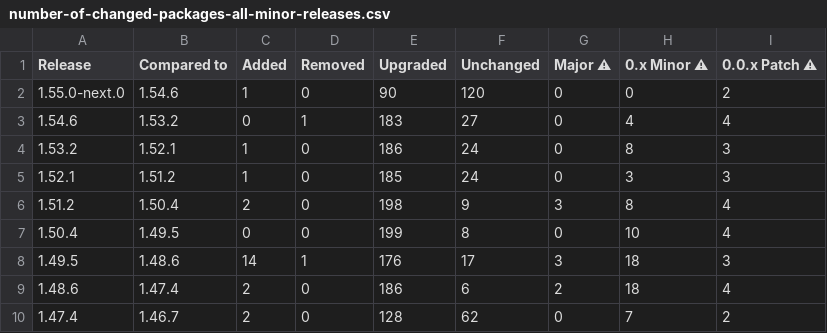
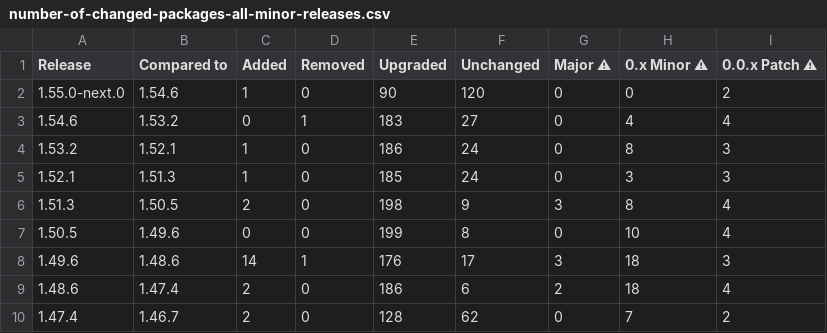
Before and after one commit to christoph-jerolimov/backstage-changelogs, a CSV file: tables/number-of-changed-packages-all-minor-releases.csv, drawn as a sheet; only a part is shown; the diff names each change by its address in the sheet, - before the commit and + after, or states it on an @@ line.

```diff
--- a/tables/number-of-changed-packages-all-minor-releases.csv
+++ b/tables/number-of-changed-packages-all-minor-releases.csv
-B5 (Compared to): 1.51.2
+B5 (Compared to): 1.51.3
-A6 (Release): 1.51.2
+A6 (Release): 1.51.3
-B6 (Compared to): 1.50.4
+B6 (Compared to): 1.50.5
-A7 (Release): 1.50.4
+A7 (Release): 1.50.5
-B7 (Compared to): 1.49.5
+B7 (Compared to): 1.49.6
-A8 (Release): 1.49.5
+A8 (Release): 1.49.6
```
Also changed, not shown: tables/number-of-changed-packages-all-releases.csv, tables/package-versions-all-minor-releases.csv, 53 other files.
